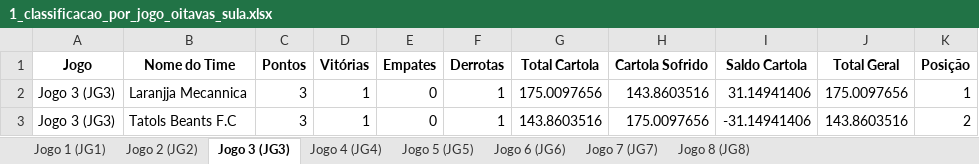
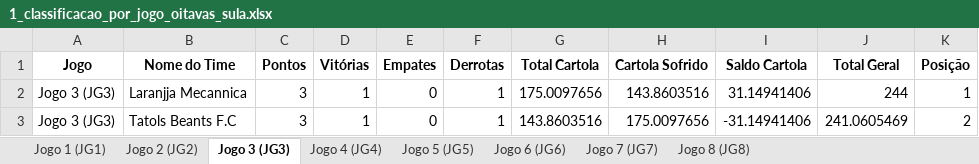
Before and after one commit to FernandoBC23/cartola_fbc, an Excel workbook: sulamericana/datasets_sula/1_classificacao_por_jogo_oitavas_sula.xlsx, sheet Jogo 3 (JG3), drawn as a sheet; values as stored, in another font and other column widths than the file's, no borders; the diff names each change by its address in the sheet, - before the commit and + after, or states it on an @@ line.

```diff
--- a/sulamericana/datasets_sula/1_classificacao_por_jogo_oitavas_sula.xlsx (sheet Jogo 3 (JG3))
+++ b/sulamericana/datasets_sula/1_classificacao_por_jogo_oitavas_sula.xlsx (sheet Jogo 3 (JG3))
-J2 (Total Geral): 175.0097656
+J2 (Total Geral): 244
-J3 (Total Geral): 143.8603516
+J3 (Total Geral): 241.0605469
```
Also changed, not shown: sheet Jogo 8 (JG8), sheet Jogo 2 (JG2), sheet Jogo 7 (JG7), sheet Jogo 4 (JG4), sheet Jogo 5 (JG5), sheet Jogo 6 (JG6), 1 more sheet, libertadores/datasets_liberta/resultados_fase_4.xlsx, liga_classica/datasets_liga_classica/Pontuacoes_Liga_Classica_Completa.xlsx, 51 other files.
